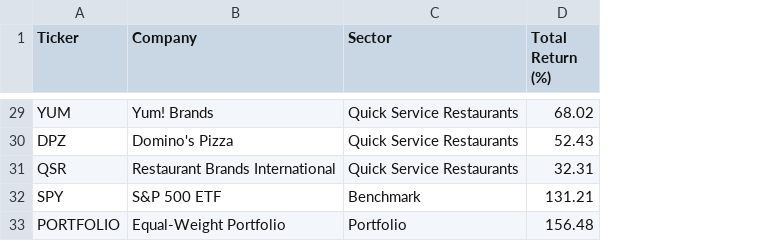
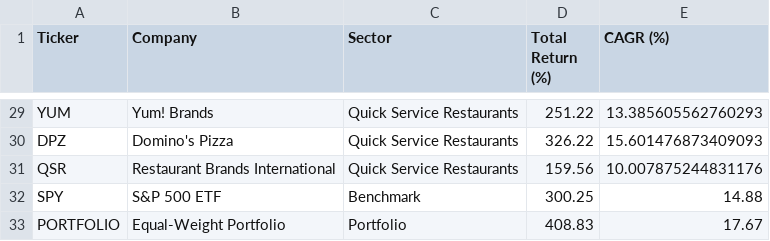
Before and after one commit to XCODESSS/sin_stoks, a CSV file: data/total_returns.csv, drawn as a sheet; only a part is shown, gaps mark what is left out; the diff covers the shown part only; the diff names each change by its address in the sheet, - before the commit and + after, or states it on an @@ line.

Commit message:
Update total returns data and calculations for CAGR
- Modified total_returns.csv to include CAGR values alongside Total Return (%).
- Adjusted the date range in main.py to start from 2016 instead of 2020.
- Enhanced CAGR calculation logic in main.py to compute and display CAGR for individual companies and the S&P 500.
- Updated output formatting to include CAGR in the summary print statements.

```diff
--- a/data/total_returns.csv
+++ b/data/total_returns.csv
+column E (CAGR (%)), rows 29-33: 13.385605562760293 | 15.601476873409093 | 10.007875244831176 | 14.88 | 17.67
-D29 (Total Return (%)): 68.02
+D29 (Total Return (%)): 251.22
-D30 (Total Return (%)): 52.43
+D30 (Total Return (%)): 326.22
-D31 (Total Return (%)): 32.31
+D31 (Total Return (%)): 159.56
-D32 (Total Return (%)): 131.21
+D32 (Total Return (%)): 300.25
-D33 (Total Return (%)): 156.48
+D33 (Total Return (%)): 408.83
```
Also changed, not shown: 27 edited cells elsewhere in this file, data/annual_returns.csv, data/monthly_returns.csv, 2 other files.
